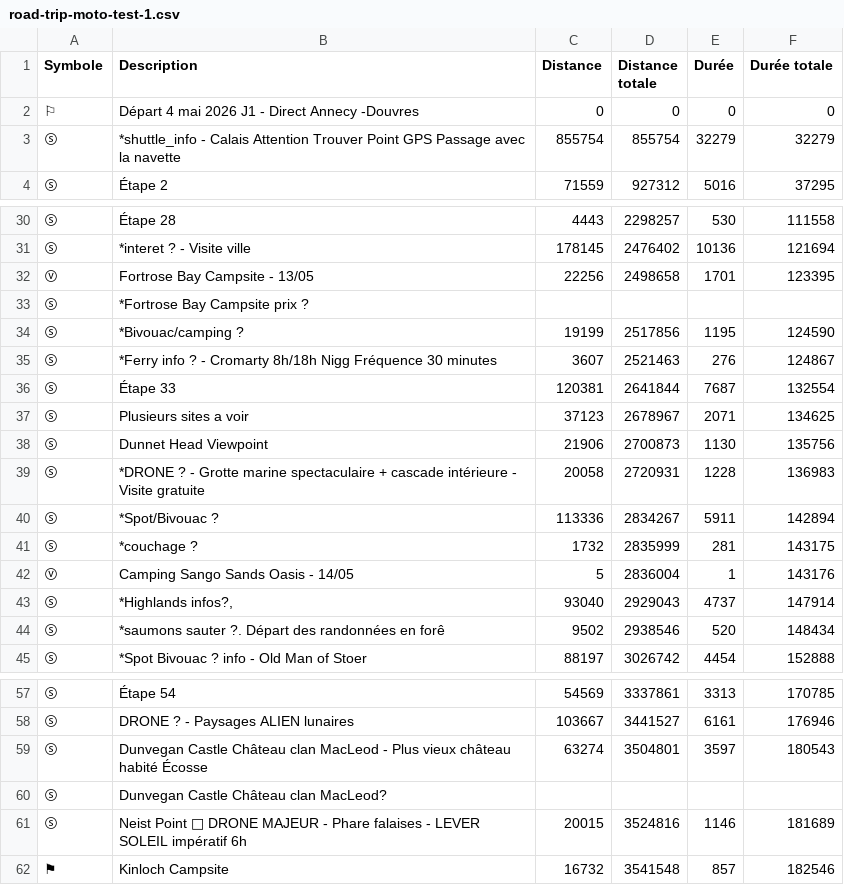
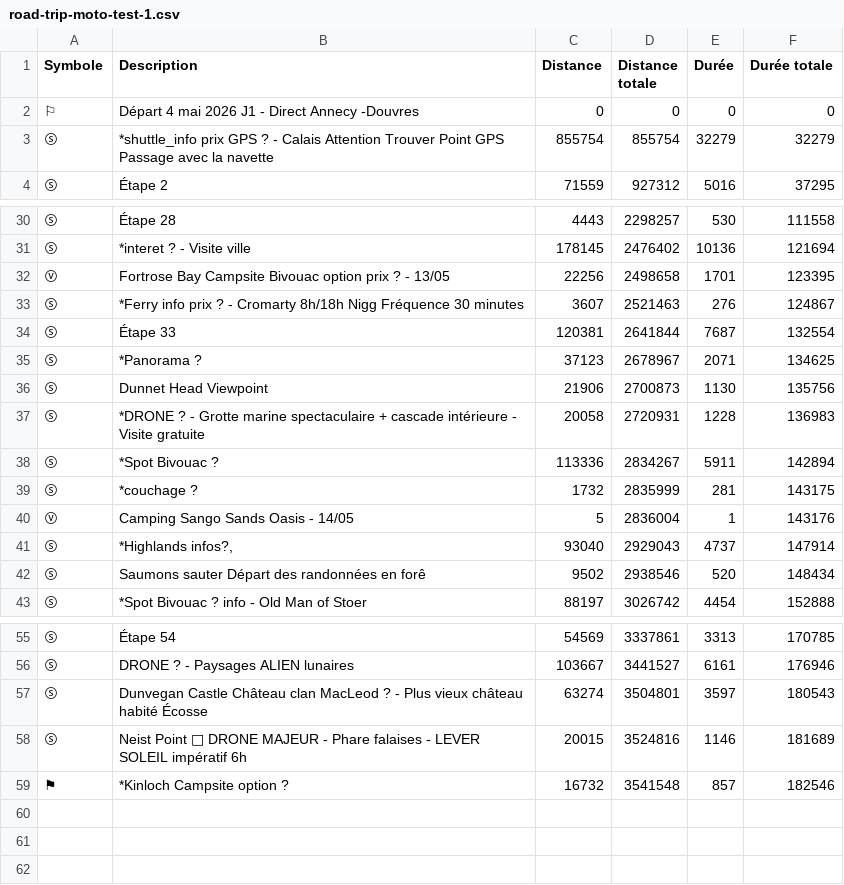
Before and after one commit to yvesbali/Yesbali.github.io, a CSV file: data/roadtrips/road-trip-moto-test-1/sources/road-trip-moto-test-1.csv, drawn as a sheet; only a part is shown, gaps mark what is left out.

Commit message:
Publication automatique du road trip road-trip-moto-test-1

```diff
--- a/data/roadtrips/road-trip-moto-test-1/sources/road-trip-moto-test-1.csv
+++ b/data/roadtrips/road-trip-moto-test-1/sources/road-trip-moto-test-1.csv
@@ -2,3 +2,3 @@
 "⚐","Départ 4 mai 2026  J1 - Direct Annecy -Douvres","0","0","0","0"
-"Ⓢ","*shuttle_info - Calais Attention Trouver Point GPS Passage avec la navette ","855754","855754","32279","32279"
+"Ⓢ","*shuttle_info prix GPS ?  - Calais Attention Trouver Point GPS Passage avec la navette ","855754","855754","32279","32279"
 "Ⓢ","Étape 2","71559","927312","5016","37295"
@@ -31,11 +31,9 @@
 "Ⓢ","*interet ? - Visite ville ","178145","2476402","10136","121694"
-"Ⓥ","Fortrose Bay Campsite - 13/05","22256","2498658","1701","123395"
-"Ⓢ","*Fortrose Bay Campsite prix ?"
-"Ⓢ","*Bivouac/camping ?","19199","2517856","1195","124590"
-"Ⓢ"," *Ferry info ? - Cromarty 8h/18h Nigg Fréquence  30 minutes","3607","2521463","276","124867"
+"Ⓥ","Fortrose Bay Campsite Bivouac option  prix ? - 13/05","22256","2498658","1701","123395"
+"Ⓢ"," *Ferry info prix ? - Cromarty 8h/18h Nigg Fréquence  30 minutes","3607","2521463","276","124867"
 "Ⓢ","Étape 33","120381","2641844","7687","132554"
-"Ⓢ","Plusieurs sites a voir","37123","2678967","2071","134625"
+"Ⓢ","*Panorama ?","37123","2678967","2071","134625"
 "Ⓢ","Dunnet Head Viewpoint","21906","2700873","1130","135756"
 "Ⓢ","*DRONE ? - Grotte marine spectaculaire + cascade intérieure - Visite gratuite","20058","2720931","1228","136983"
-"Ⓢ","*Spot/Bivouac ?","113336","2834267","5911","142894"
+"Ⓢ","*Spot Bivouac ?","113336","2834267","5911","142894"
 "Ⓢ","*couchage ?","1732","2835999","281","143175"
@@ -43,3 +41,3 @@
 "Ⓢ","*Highlands infos?,","93040","2929043","4737","147914"
-"Ⓢ","*saumons sauter ?.  Départ des randonnées en forê","9502","2938546","520","148434"
+"Ⓢ","Saumons sauter   Départ des randonnées en forê","9502","2938546","520","148434"
 "Ⓢ","*Spot Bivouac ?  info - Old Man of Stoer","88197","3026742","4454","152888"
@@ -58,5 +56,4 @@
 "Ⓢ","DRONE ? - Paysages ALIEN lunaires","103667","3441527","6161","176946"
-"Ⓢ","Dunvegan Castle Château clan MacLeod - Plus vieux château habité Écosse ","63274","3504801","3597","180543"
-"Ⓢ", "Dunvegan Castle Château clan MacLeod?"
+"Ⓢ","Dunvegan Castle Château clan MacLeod ? - Plus vieux château habité Écosse ","63274","3504801","3597","180543"
 "Ⓢ","Neist Point 🎥 DRONE MAJEUR - Phare falaises - LEVER SOLEIL impératif 6h","20015","3524816","1146","181689"
-"⚑","Kinloch Campsite","16732","3541548","857","182546"
+"⚑","*Kinloch Campsite option ?","16732","3541548","857","182546"
```
Also changed, not shown: 19 other files.
